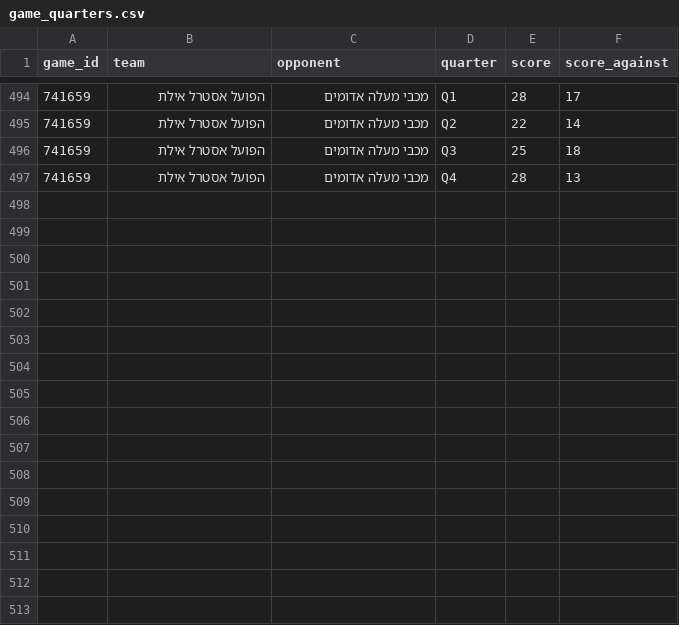
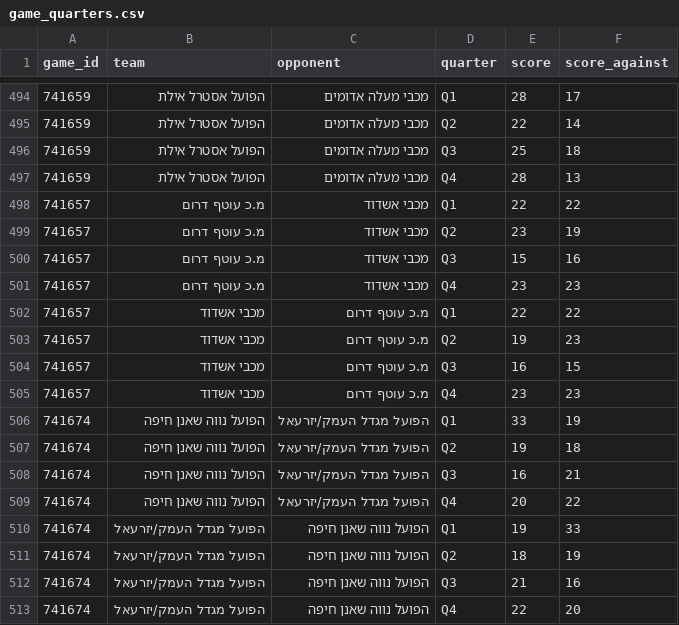
Before and after one commit to navonn3/leumit_db, a CSV file: data/leumit/leumit_games/game_quarters.csv, drawn as a sheet; only a part is shown, gaps mark what is left out.

```diff
--- a/data/leumit/leumit_games/game_quarters.csv
+++ b/data/leumit/leumit_games/game_quarters.csv
@@ -497 +497,17 @@
 741659,הפועל אסטרל אילת,מכבי מעלה אדומים,Q4,28,13
+741657,מ.כ עוטף דרום,מכבי אשדוד,Q1,22,22
+741657,מ.כ עוטף דרום,מכבי אשדוד,Q2,23,19
+741657,מ.כ עוטף דרום,מכבי אשדוד,Q3,15,16
+741657,מ.כ עוטף דרום,מכבי אשדוד,Q4,23,23
+741657,מכבי אשדוד,מ.כ עוטף דרום,Q1,22,22
+741657,מכבי אשדוד,מ.כ עוטף דרום,Q2,19,23
+741657,מכבי אשדוד,מ.כ עוטף דרום,Q3,16,15
+741657,מכבי אשדוד,מ.כ עוטף דרום,Q4,23,23
+741674,הפועל נווה שאנן חיפה,הפועל מגדל העמק/יזרעאל,Q1,33,19
+741674,הפועל נווה שאנן חיפה,הפועל מגדל העמק/יזרעאל,Q2,19,18
+741674,הפועל נווה שאנן חיפה,הפועל מגדל העמק/יזרעאל,Q3,16,21
+741674,הפועל נווה שאנן חיפה,הפועל מגדל העמק/יזרעאל,Q4,20,22
+741674,הפועל מגדל העמק/יזרעאל,הפועל נווה שאנן חיפה,Q1,19,33
+741674,הפועל מגדל העמק/יזרעאל,הפועל נווה שאנן חיפה,Q2,18,19
+741674,הפועל מגדל העמק/יזרעאל,הפועל נווה שאנן חיפה,Q3,21,16
+741674,הפועל מגדל העמק/יזרעאל,הפועל נווה שאנן חיפה,Q4,22,20
```
Also changed, not shown: data/leumit/leumit_games/game_team_stats.csv, data/leumit/leumit_games/games_schedule.csv, 5 other files.
